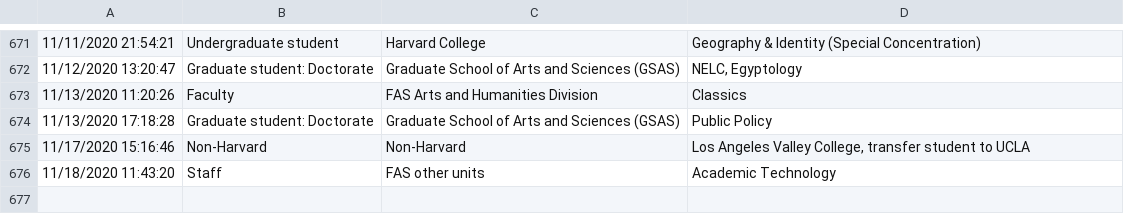
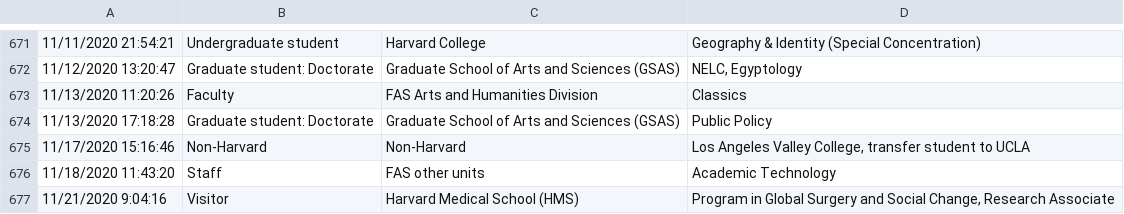
Before and after one commit to IQSS/iqss-metrics-dashboard, a TSV file: assets/data/cgaContact.tsv, drawn as a sheet; only a part is shown, gaps mark what is left out; the diff names each change by its address in the sheet, - before the commit and + after, or states it on an @@ line.

```diff
--- a/assets/data/cgaContact.tsv
+++ b/assets/data/cgaContact.tsv
+row 677: 11/21/2020 9:04:16 | Visitor | Harvard Medical School (HMS) | Program in Global Surgery and Social Change, Research Associate
```
Also changed, not shown: assets/data/cgaEventRegistration.tsv, assets/data/cgaGISApplication.tsv, 13 other files.
